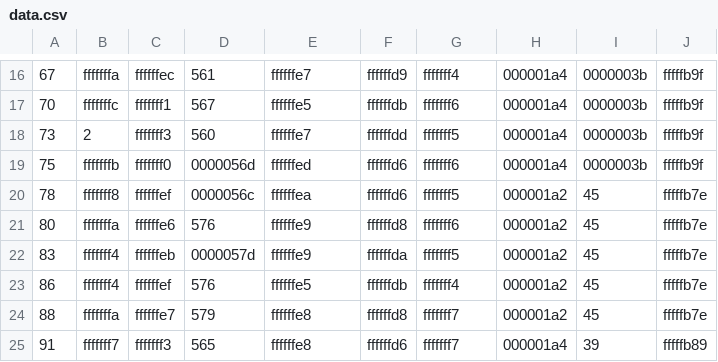
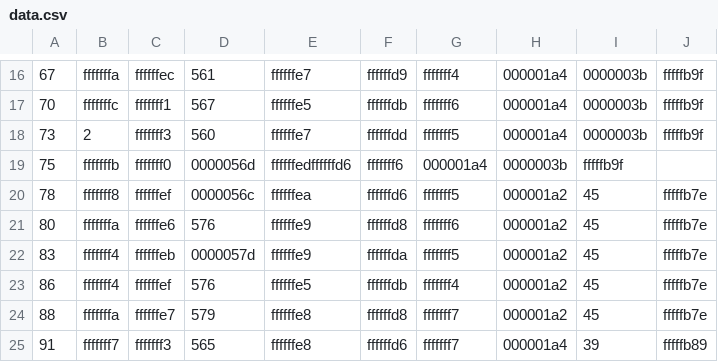
Before and after one commit to fabianmuehlberger/pad2_project_sensordata, a CSV file: ressources/data.csv, drawn as a sheet; only a part is shown, gaps mark what is left out.

```diff
--- a/ressources/data.csv
+++ b/ressources/data.csv
@@ -18,3 +18,3 @@
 73;2;fffffff3;560;ffffffe7;ffffffdd;fffffff5;000001a4;0000003b;fffffb9f
-75;fffffffb;fffffff0;0000056d;ffffffed;ffffffd6;fffffff6;000001a4;0000003b;fffffb9f
+75;fffffffb;fffffff0;0000056d;ffffffedffffffd6;fffffff6;000001a4;0000003b;fffffb9f
 78;fffffff8;ffffffef;0000056c;ffffffea;ffffffd6;fffffff5;000001a2;45;fffffb7e
```
Also changed, not shown: 8 other files.
